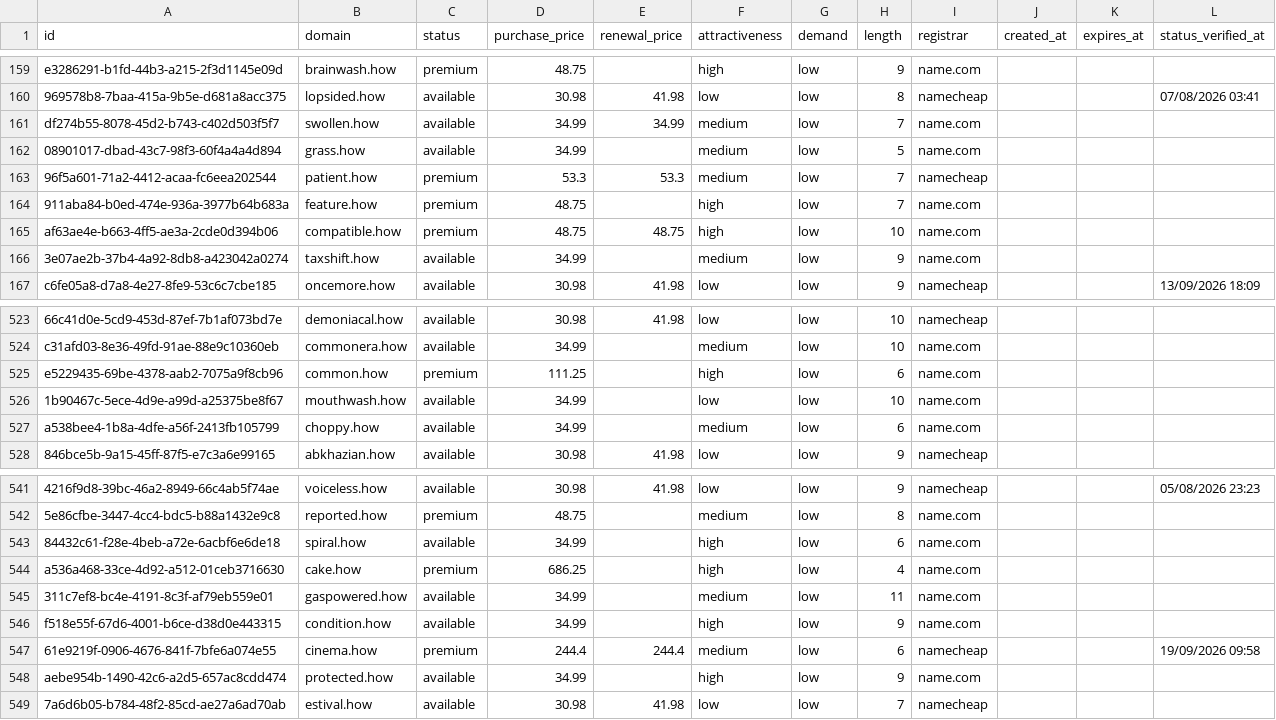
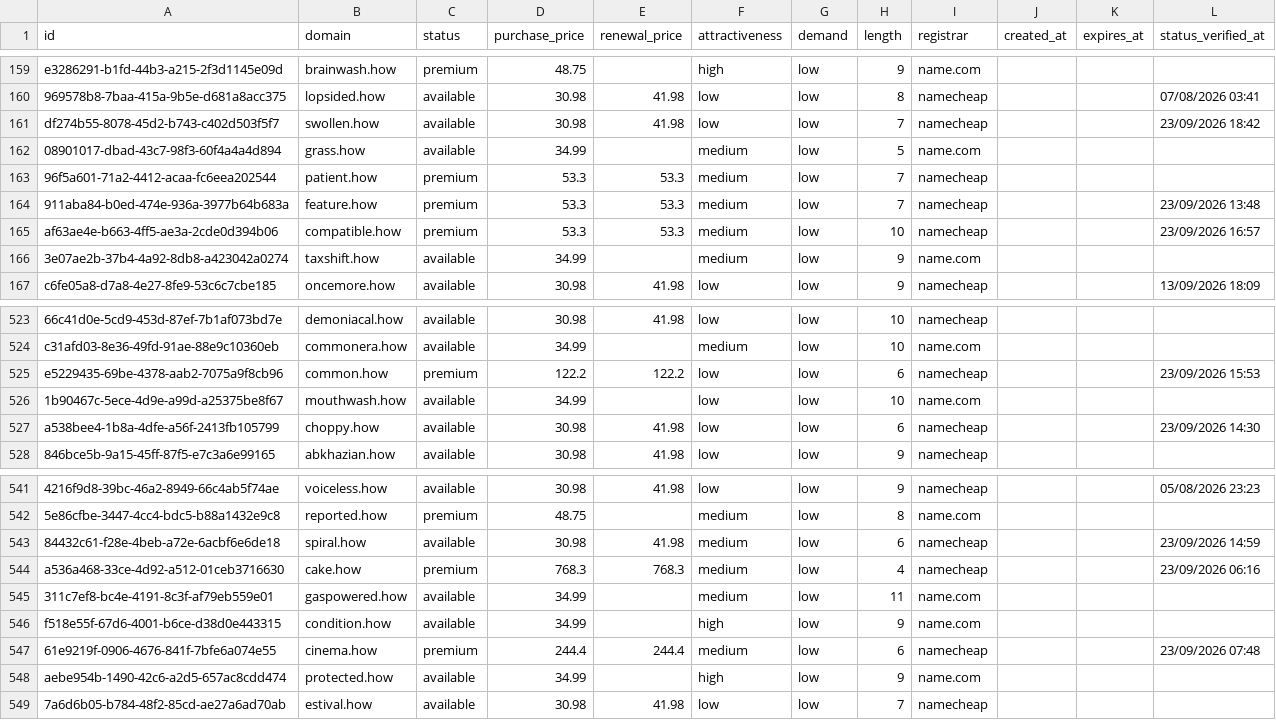
Before and after one commit to UniqueDomains/how-oneword-domains, a CSV file: how.csv, drawn as a sheet; only a part is shown, gaps mark what is left out; the diff covers the shown part only; the diff names each change by its address in the sheet, - before the commit and + after, or states it on an @@ line.

Commit message:
Domains update

```diff
--- a/how.csv
+++ b/how.csv
-D161 (purchase_price): 34.99
+D161 (purchase_price): 30.98
-E161 (renewal_price): 34.99
+E161 (renewal_price): 41.98
-F161 (attractiveness): medium
+F161 (attractiveness): low
-I161 (registrar): name.com
+I161 (registrar): namecheap
-L161 (status_verified_at): (empty)
+L161 (status_verified_at): 23/09/2026 18:42
-D164:D165 (purchase_price): 48.75
+D164:D165 (purchase_price): 53.3
-E164 (renewal_price): (empty)
+E164 (renewal_price): 53.3
-F164:F165 (attractiveness): high
+F164:F165 (attractiveness): medium
-I164:I165 (registrar): name.com
+I164:I165 (registrar): namecheap
-L164 (status_verified_at): (empty)
+L164 (status_verified_at): 23/09/2026 13:48
-E165 (renewal_price): 48.75
+E165 (renewal_price): 53.3
-L165 (status_verified_at): (empty)
+L165 (status_verified_at): 23/09/2026 16:57
-D525 (purchase_price): 111.25
+D525 (purchase_price): 122.2
-E525 (renewal_price): (empty)
+E525 (renewal_price): 122.2
-F525 (attractiveness): high
+F525 (attractiveness): low
-I525 (registrar): name.com
+I525 (registrar): namecheap
-L525 (status_verified_at): (empty)
+L525 (status_verified_at): 23/09/2026 15:53
-D527 (purchase_price): 34.99
+D527 (purchase_price): 30.98
-E527 (renewal_price): (empty)
+E527 (renewal_price): 41.98
-F527 (attractiveness): medium
+F527 (attractiveness): low
-I527 (registrar): name.com
+I527 (registrar): namecheap
-L527 (status_verified_at): (empty)
+L527 (status_verified_at): 23/09/2026 14:30
-D543 (purchase_price): 34.99
+D543 (purchase_price): 30.98
-E543 (renewal_price): (empty)
+E543 (renewal_price): 41.98
-F543:F544 (attractiveness): high
+F543:F544 (attractiveness): medium
-I543:I544 (registrar): name.com
+I543:I544 (registrar): namecheap
-L543 (status_verified_at): (empty)
+L543 (status_verified_at): 23/09/2026 14:59
-D544 (purchase_price): 686.25
+D544 (purchase_price): 768.3
-E544 (renewal_price): (empty)
+E544 (renewal_price): 768.3
-L544 (status_verified_at): (empty)
+L544 (status_verified_at): 23/09/2026 06:16
-L547 (status_verified_at): 19/09/2026 09:58
+L547 (status_verified_at): 23/09/2026 07:48
```
Also changed, not shown: 1 added row, 1 removed row and 137 edited cells elsewhere in this file, 4 other files.
